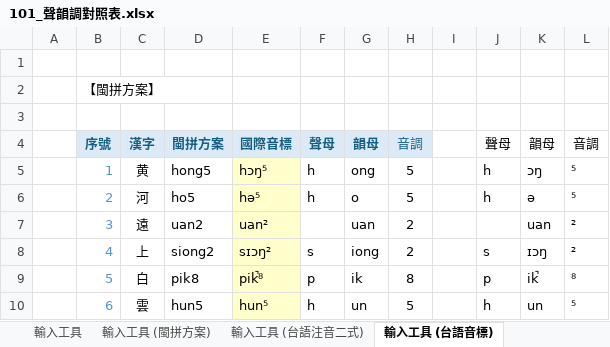
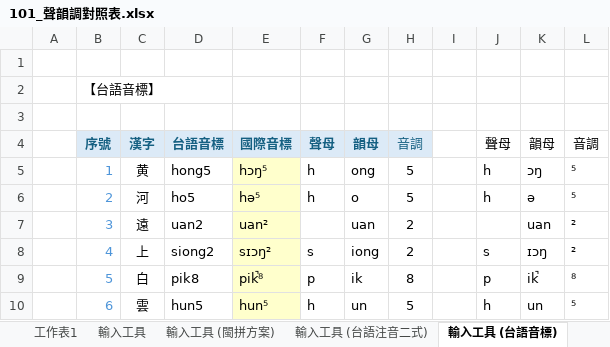
Before and after one commit to AlanJui/rime-tlpa, an Excel workbook: docs/101_聲韻調對照表.xlsx, sheet 輸入工具 (台語音標), drawn as a sheet; only a part is shown; values as stored, in another font and other column widths than the file's, no borders; the diff names each change by its address in the sheet, - before the commit and + after, or states it on an @@ line.

```diff
--- a/docs/101_聲韻調對照表.xlsx (sheet 輸入工具 (台語音標))
+++ b/docs/101_聲韻調對照表.xlsx (sheet 輸入工具 (台語音標))
+sheet tab: 工作表1
-B2: 【閩拼方案】
+B2: 【台語音標】
-D4: 閩拼方案
+D4: 台語音標
```
Also changed, not shown: sheet 輸入工具 (白話字), formulas that keep their value, docs/100_鍵盤按鍵與編碼對映.xlsx, docs/D100_彙集雅俗通十五音.xlsx, 1 other file.
